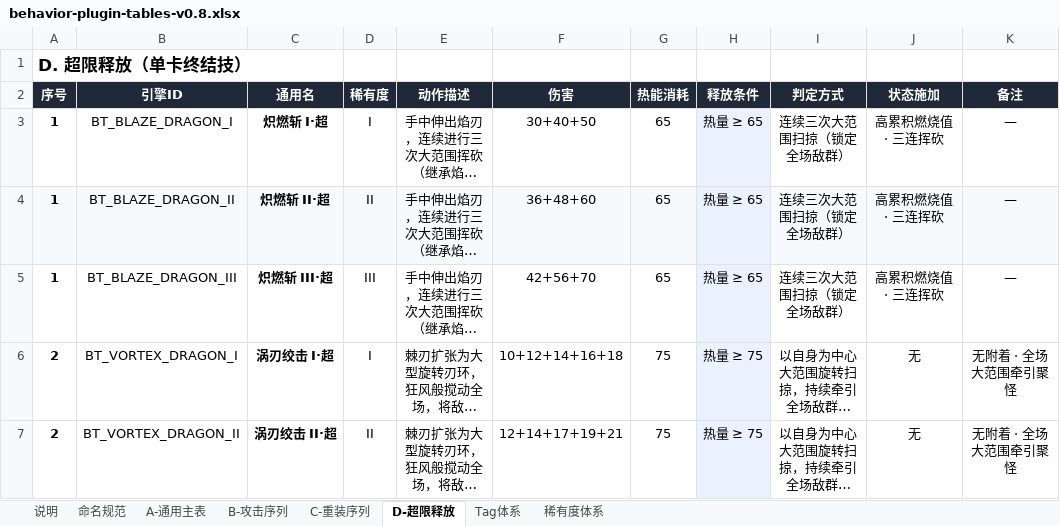
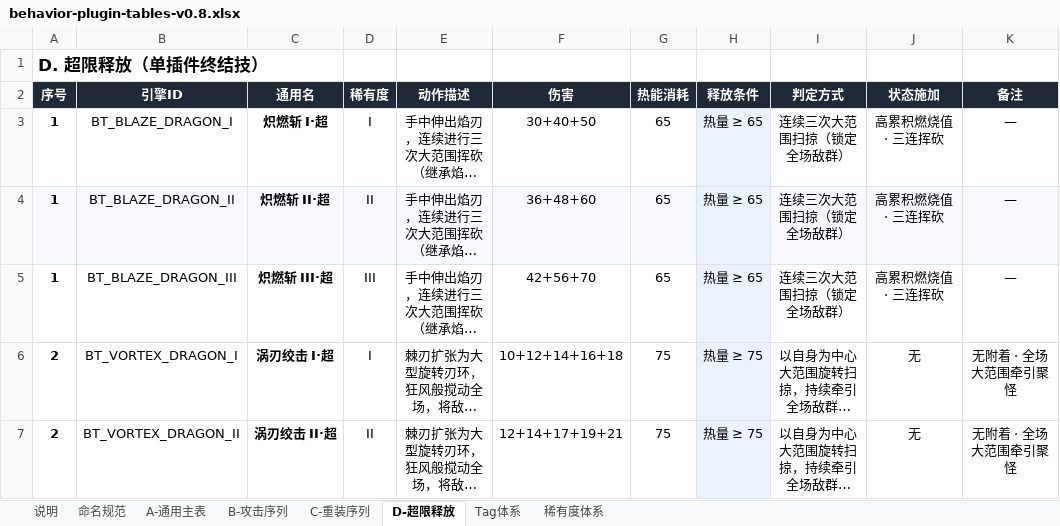
Before and after one commit to TwoDoge891010/mecha-sequence-combat, an Excel workbook: src/plugin-tables/behavior-plugin-tables-v0.8.xlsx, sheet D-超限释放, drawn as a sheet; only a part is shown; long unchanged cells end in …; values as stored, in another font and other column widths than the file's, no borders; the diff names each change by its address in the sheet, - before the commit and + after, or states it on an @@ line.

```diff
--- a/src/plugin-tables/behavior-plugin-tables-v0.8.xlsx (sheet D-超限释放)
+++ b/src/plugin-tables/behavior-plugin-tables-v0.8.xlsx (sheet D-超限释放)
-A1 (序号): D. 超限释放（单卡终结技）
+A1 (序号): D. 超限释放（单插件终结技）
```
Also changed, not shown: sheet 说明, sheet 命名规范, sheet C-重装序列, src/plugin-tables/enhance-plugin-tables-v0.9.xlsx, src/plugin-tables/relay-plugin-tables-v0.9.xlsx, 5 other files.
